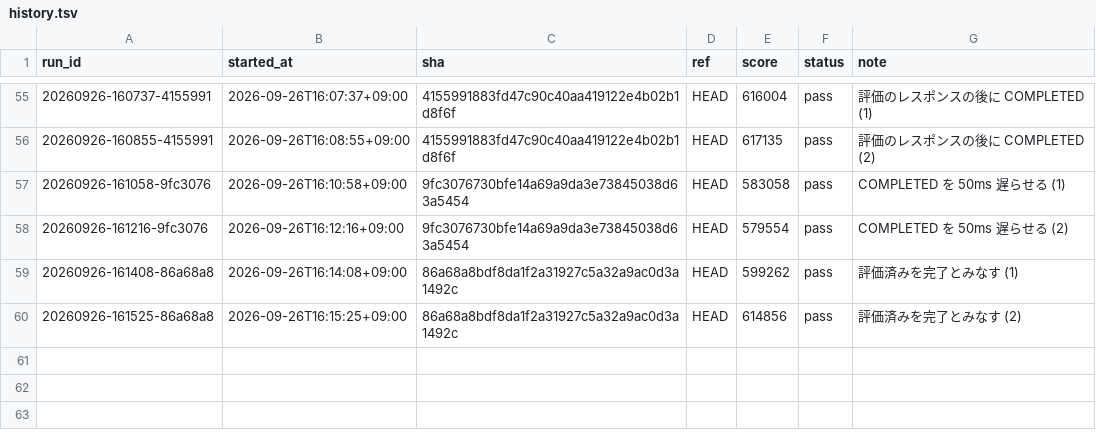
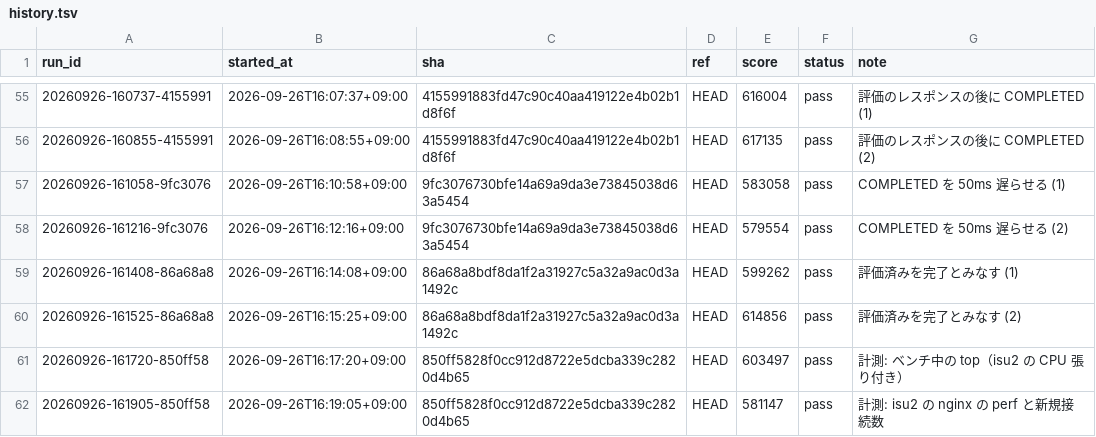
Before and after one commit to tmokmss/isucon-2026, a TSV file: runs/history.tsv, drawn as a sheet; only a part is shown, gaps mark what is left out.

```diff
--- a/runs/history.tsv
+++ b/runs/history.tsv
@@ -60 +60,3 @@ run_id	started_at	sha	ref	score	status	note
 20260926-161525-86a68a8	2026-09-26T16:15:25+09:00	86a68a8bdf8da1f2a31927c5a32a9ac0d3a1492c	HEAD	614856	pass	評価済みを完了とみなす (2)
+20260926-161720-850ff58	2026-09-26T16:17:20+09:00	850ff5828f0cc912d8722e5dcba339c2820d4b65	HEAD	603497	pass	計測: ベンチ中の top（isu2 の CPU 張り付き）
+20260926-161905-850ff58	2026-09-26T16:19:05+09:00	850ff5828f0cc912d8722e5dcba339c2820d4b65	HEAD	581147	pass	計測: isu2 の nginx の perf と新規接続数
```
Also changed, not shown: 1 other file.
